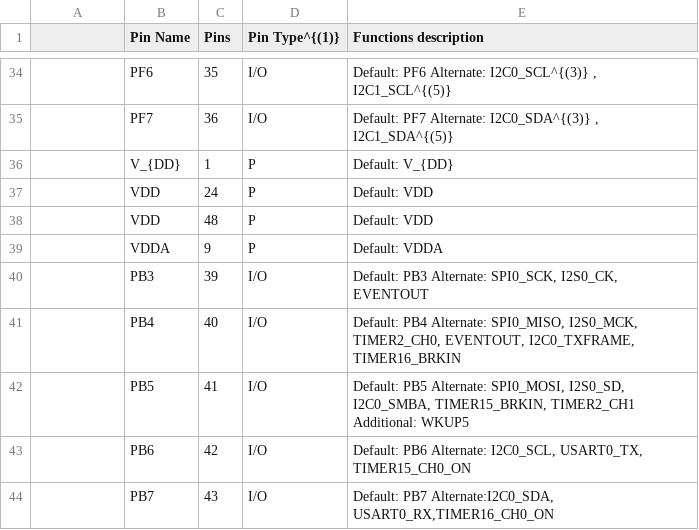
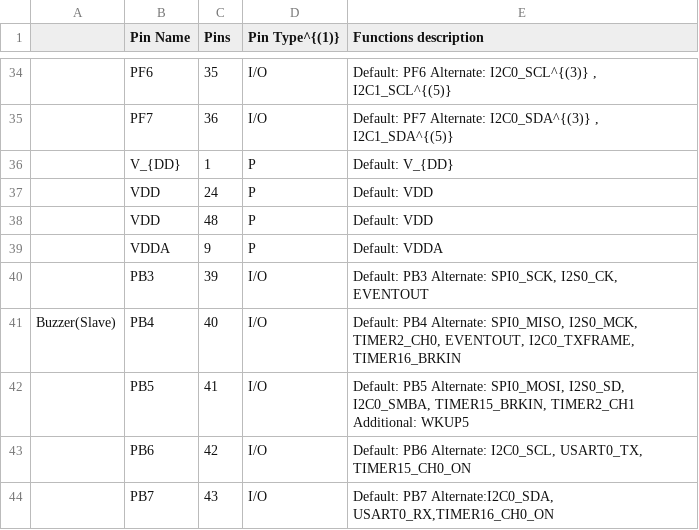
Before and after one commit to mateuszfcg/Hoverboard-Firmware-Hack-Gen2.x, a CSV file: Schematics_2.7/Datasheet Table 2-5 GD32E230Cx LQFP48 pin definitions.csv, drawn as a sheet; only a part is shown, gaps mark what is left out; the diff names each change by its address in the sheet, - before the commit and + after, or states it on an @@ line.

Commit message:
Mapped Buzzer Pin (on slave board)

```diff
--- a/Schematics_2.7/Datasheet Table 2-5 GD32E230Cx LQFP48 pin definitions.csv
+++ b/Schematics_2.7/Datasheet Table 2-5 GD32E230Cx LQFP48 pin definitions.csv
-A41: (empty)
+A41: Buzzer(Slave)
```
Also changed, not shown: 1 other file.
